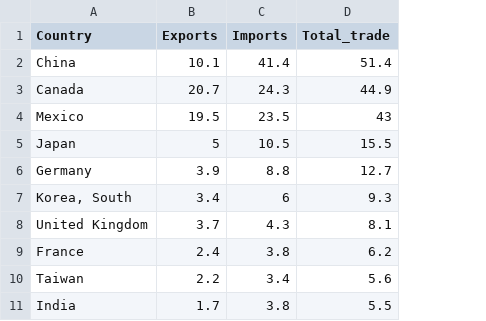
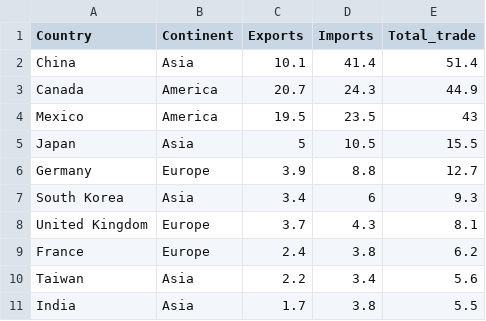
Before and after one commit to bianconif/cascara, a CSV file: data/top-10-trading-partners-usa-2017.csv, drawn as a sheet; the diff names each change by its address in the sheet, - before the commit and + after, or states it on an @@ line.

Commit message:
Updated data about top-10 US trading partners, 2017: continent

```diff
--- a/data/top-10-trading-partners-usa-2017.csv
+++ b/data/top-10-trading-partners-usa-2017.csv
+column B (Continent), rows 2-11: Asia | America | America | Asia | Europe | Asia | Europe | Europe | Asia | Asia
-A7 (Country): Korea, South
+A7 (Country): South Korea
```
